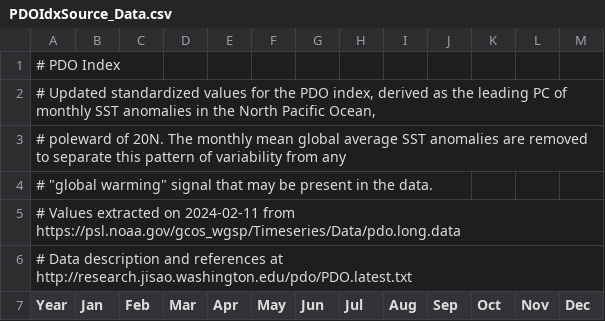
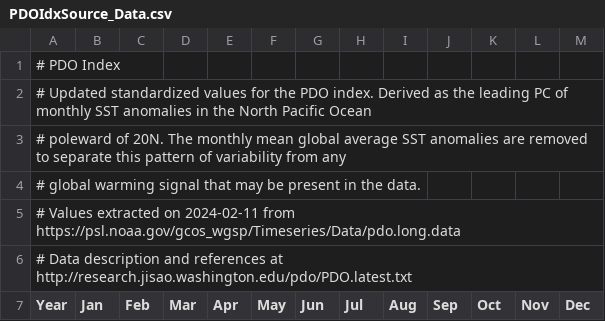
Before and after one commit to SOLV-Code/Open-Source-Env-Cov-PacSalmon, a CSV file: DATA/DFO_FraserSockeyeForecast/PDOIdxSource_Data.csv, drawn as a sheet; only a part is shown.

Commit message:
fraser fc pdo src data tweak and processing code

```diff
--- a/DATA/DFO_FraserSockeyeForecast/PDOIdxSource_Data.csv
+++ b/DATA/DFO_FraserSockeyeForecast/PDOIdxSource_Data.csv
@@ -1,5 +1,5 @@
 #  PDO Index,,,,,,,,,,,,
-"# Updated standardized values for the PDO index, derived as the leading PC of monthly SST anomalies in the North Pacific Ocean,  ",,,,,,,,,,,,
+# Updated standardized values for the PDO index. Derived as the leading PC of monthly SST anomalies in the North Pacific Ocean ,,,,,,,,,,,,
 # poleward of 20N. The monthly mean global average SST anomalies are removed to separate this pattern of variability from any ,,,,,,,,,,,,
-"# ""global warming"" signal that may be present in the data.",,,,,,,,,,,,
+# global warming signal that may be present in the data.,,,,,,,,,,,,
 # Values extracted on 2024-02-11 from https://psl.noaa.gov/gcos_wgsp/Timeseries/Data/pdo.long.data,,,,,,,,,,,,
```
Also changed, not shown: 4 other files.
